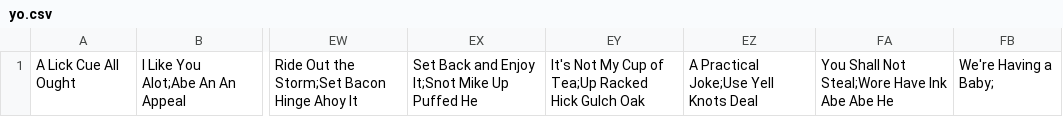
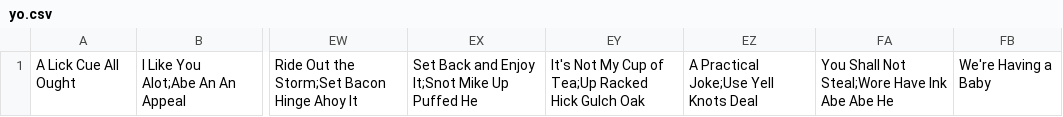
Before and after one commit to jimbo23/yo-mad-gab, a CSV file: yo.csv, drawn as a sheet; only a part is shown, gaps mark what is left out; the diff names each change by its address in the sheet, - before the commit and + after, or states it on an @@ line.

```diff
--- a/yo.csv
+++ b/yo.csv
-FB1: We're Having a Baby;
+FB1: We're Having a Baby
```
Also changed, not shown: 5 other files.
